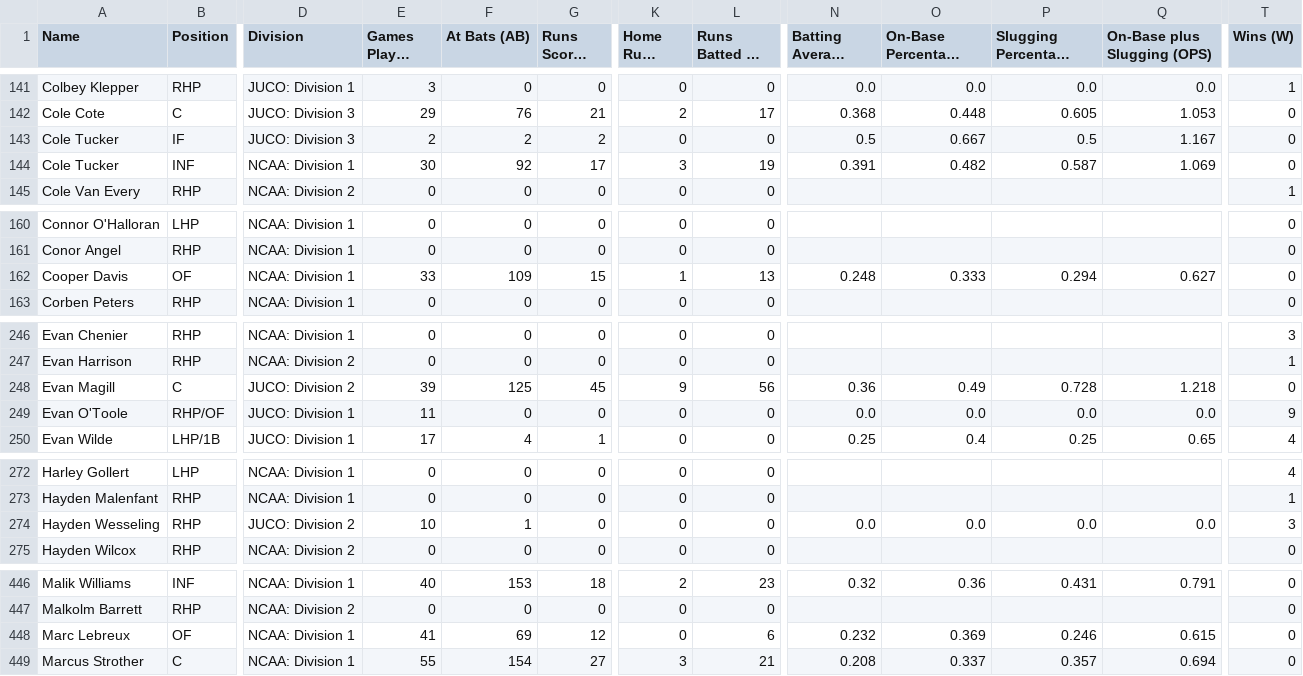
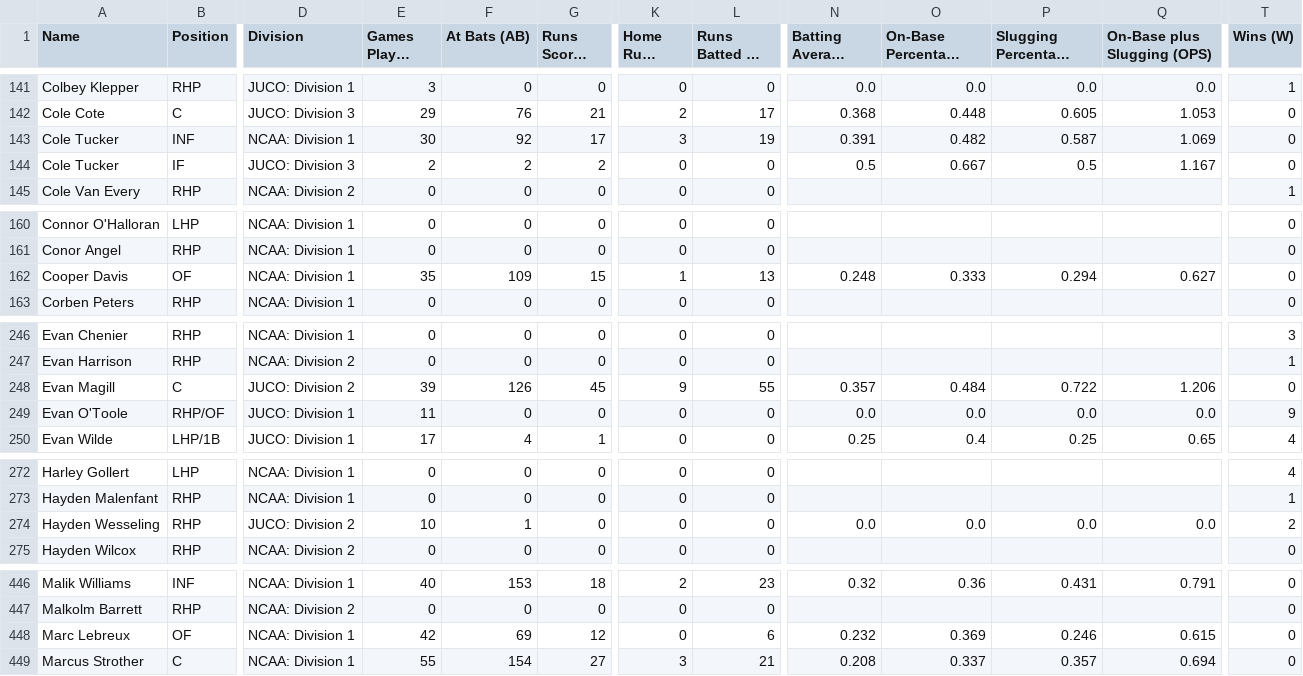
Before and after one commit to peteb206/canadians_in_college_baseball, a CSV file: stats.csv, drawn as a sheet; only a part is shown, gaps mark what is left out; long unchanged cells end in …; the diff names each change by its address in the sheet, - before the commit and + after, or states it on an @@ line.

```diff
--- a/stats.csv
+++ b/stats.csv
@@ row 144 moved to row 143: Cole Tucker @@
-E162 (Games Played (G)): 33
+E162 (Games Played (G)): 35
-F248 (At Bats (AB)): 125
+F248 (At Bats (AB)): 126
-L248 (Runs Batted In (RBI)): 56
+L248 (Runs Batted In (RBI)): 55
-N248 (Batting Average (AVG)): 0.36
+N248 (Batting Average (AVG)): 0.357
-O248 (On-Base Percentage (OBP)): 0.49
+O248 (On-Base Percentage (OBP)): 0.484
-P248 (Slugging Percentage (SLG)): 0.728
+P248 (Slugging Percentage (SLG)): 0.722
-Q248 (On-Base plus Slugging (OPS)): 1.218
+Q248 (On-Base plus Slugging (OPS)): 1.206
-T274 (Wins (W)): 3
+T274 (Wins (W)): 2
-E448 (Games Played (G)): 41
+E448 (Games Played (G)): 42
```
Also changed, not shown: 1 other file.
